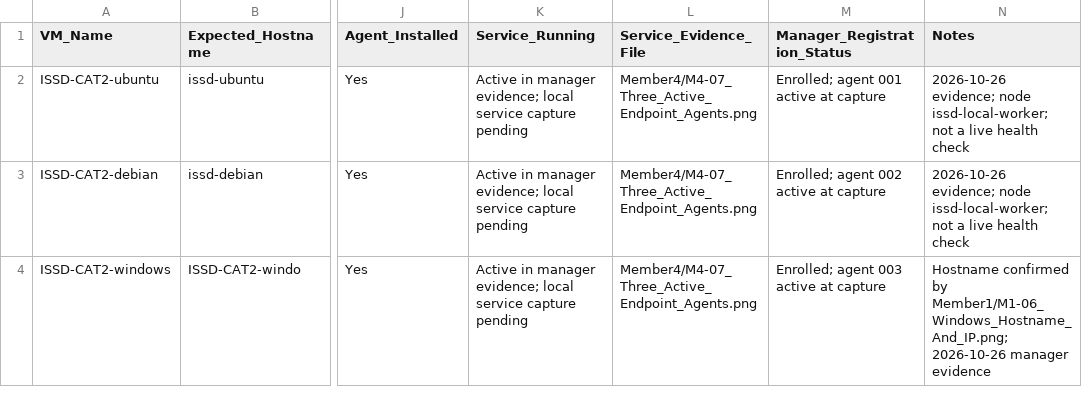
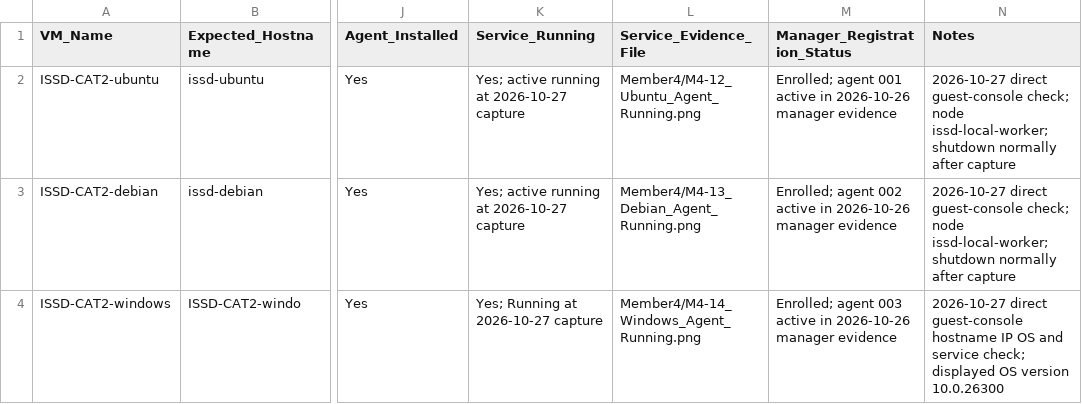
Before and after one commit to Eeshan-Vaghjiani/ISSD-cat2, a CSV file: docs/ENDPOINT_INVENTORY.csv, drawn as a sheet; only a part is shown, gaps mark what is left out; the diff names each change by its address in the sheet, - before the commit and + after, or states it on an @@ line.

Commit message:
Record live CAT2 evidence and verified local-to-cloud receipt

```diff
--- a/docs/ENDPOINT_INVENTORY.csv
+++ b/docs/ENDPOINT_INVENTORY.csv
-K2:K3 (Service_Running): Active in manager evidence; local service capture pending
+K2:K3 (Service_Running): Yes; active running at 2026-10-27 capture
-L2 (Service_Evidence_File): Member4/M4-07_Three_Active_Endpoint_Agents.png
+L2 (Service_Evidence_File): Member4/M4-12_Ubuntu_Agent_Running.png
-M2 (Manager_Registration_Status): …001 active at capture
+M2 (Manager_Registration_Status): …001 active in 2026-10-26 manager evidence
-N2:N3 (Notes): 2026-10-26 evidence; node issd-local-worker; not a live health check
+N2:N3 (Notes): 2026-10-27 direct guest-console check; node issd-local-worker; shutdown normally after capture
-L3 (Service_Evidence_File): Member4/M4-07_Three_Active_Endpoint_Agents.png
+L3 (Service_Evidence_File): Member4/M4-13_Debian_Agent_Running.png
-M3 (Manager_Registration_Status): …002 active at capture
+M3 (Manager_Registration_Status): …002 active in 2026-10-26 manager evidence
-K4 (Service_Running): Active in manager evidence; local service capture pending
+K4 (Service_Running): Yes; Running at 2026-10-27 capture
-L4 (Service_Evidence_File): Member4/M4-07_Three_Active_Endpoint_Agents.png
+L4 (Service_Evidence_File): Member4/M4-14_Windows_Agent_Running.png
-M4 (Manager_Registration_Status): …003 active at capture
+M4 (Manager_Registration_Status): …003 active in 2026-10-26 manager evidence
-N4 (Notes): Hostname confirmed by Member1/M1-06_Windows_Hostname_And_IP.png; 2026-10-26 manager evidence
+N4 (Notes): 2026-10-27 direct guest-console hostname IP OS and service check; displayed OS version 10.0.26300
```
Also changed, not shown: docs/08_GROUP_CHECKLIST.csv, 9 other files.
